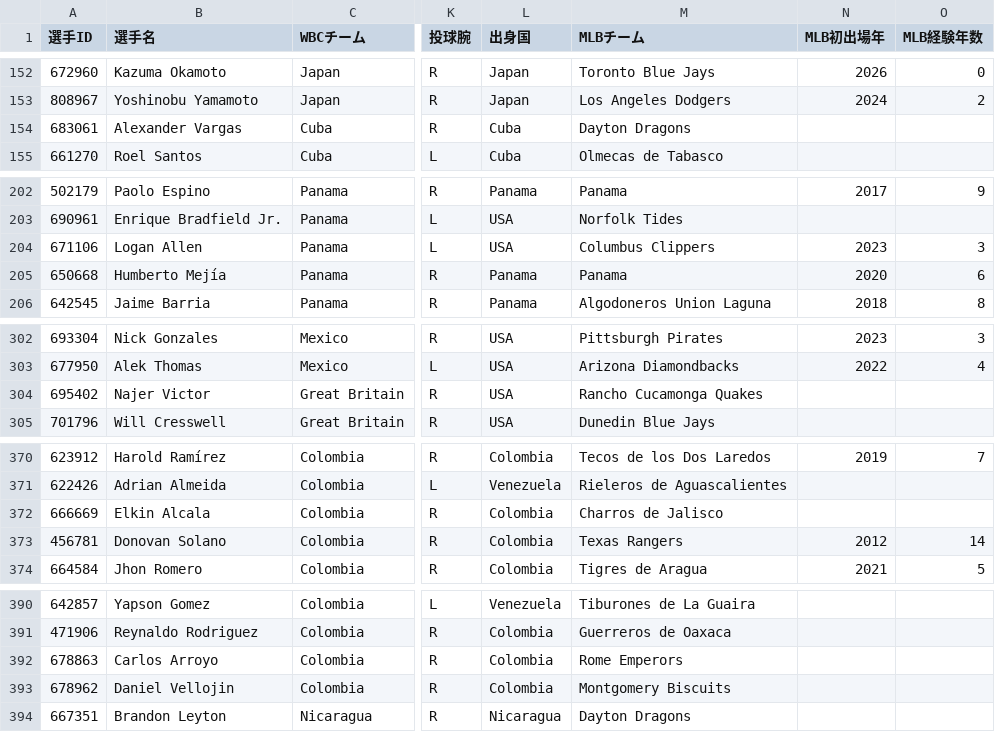
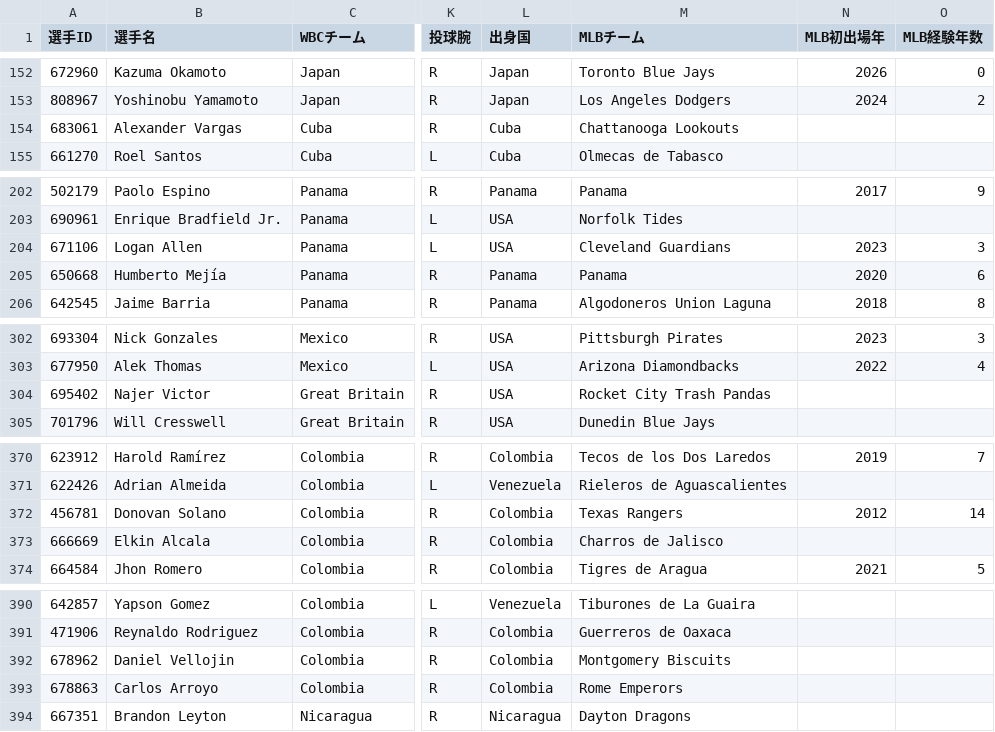
Before and after one commit to 4geru/wbc-2026-data, a CSV file: csv/wbc2026_players.csv, drawn as a sheet; only a part is shown, gaps mark what is left out; the diff covers the shown part only; the diff names each change by its address in the sheet, - before the commit and + after, or states it on an @@ line.

```diff
--- a/csv/wbc2026_players.csv
+++ b/csv/wbc2026_players.csv
-M154 (MLBチーム): Dayton Dragons
+M154 (MLBチーム): Chattanooga Lookouts
-M204 (MLBチーム): Columbus Clippers
+M204 (MLBチーム): Cleveland Guardians
-M304 (MLBチーム): Rancho Cucamonga Quakes
+M304 (MLBチーム): Rocket City Trash Pandas
@@ row 373 moved to row 372: 456781 @@
@@ row 393 moved to row 392: 678962 @@
```
Also changed, not shown: 1 moved row and 8 edited cells elsewhere in this file, csv/wbc2026_events.csv, csv/wbc2026_innings.csv, 6 other files.
